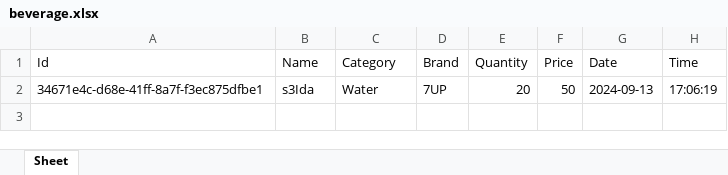
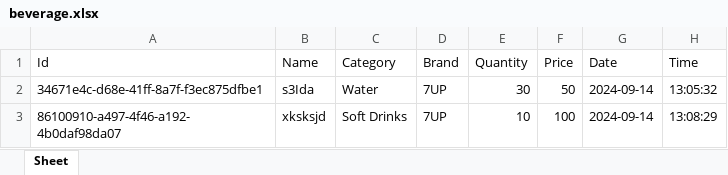
Before and after one commit to HICHAMSEBAA/ShopFlow, an Excel workbook: beverage.xlsx, sheet Sheet, drawn as a sheet; values as stored, in another font and other column widths than the file's, no borders; the diff names each change by its address in the sheet, - before the commit and + after, or states it on an @@ line.

```diff
--- a/beverage.xlsx (sheet Sheet)
+++ b/beverage.xlsx (sheet Sheet)
-E2 (Quantity): 20
+E2 (Quantity): 30
-G2 (Date): 2024-09-13
+G2 (Date): 2024-09-14
-H2 (Time): 17:06:19
+H2 (Time): 13:05:32
+row 3: 86100910-a497-4f46-a192-4b0daf98da07 | xksksjd | Soft Drinks | 7UP | 10 | 100 | 2024-09-14 | 13:08:29
```
Also changed, not shown: 1 other file.
